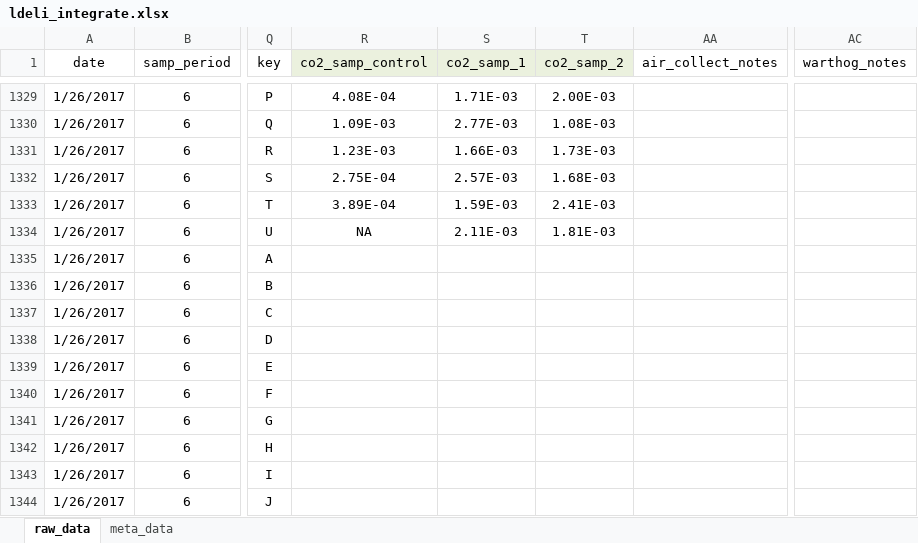
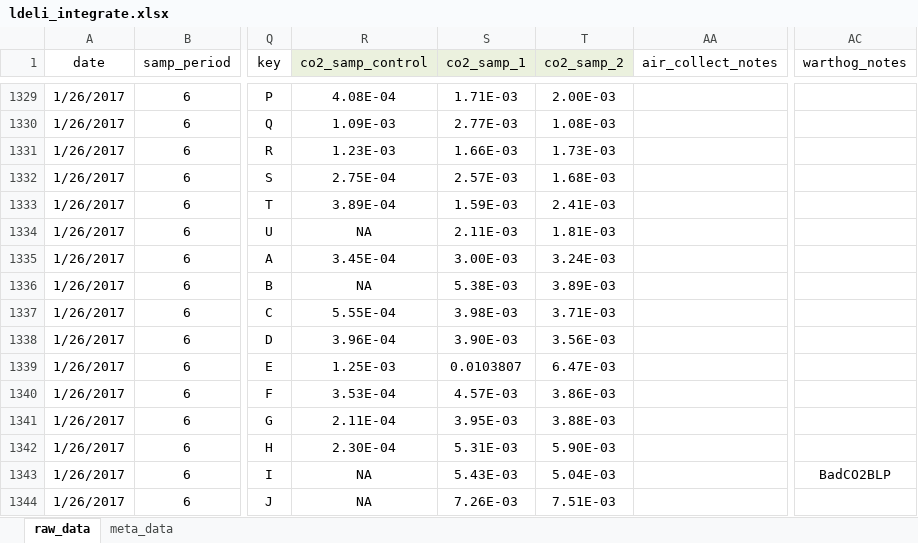
Before and after one commit to daniel1noble/smrrxn, an Excel workbook: data/ldeli_integrate.xlsx, sheet raw_data, drawn as a sheet; only a part is shown, gaps mark what is left out; values as stored, in another font and other column widths than the file's, no borders; the diff covers the shown part only; the diff names each change by its address in the sheet, - before the commit and + after, or states it on an @@ line.

Commit message:
Integration done for 26.1.17

```diff
--- a/data/ldeli_integrate.xlsx (sheet raw_data)
+++ b/data/ldeli_integrate.xlsx (sheet raw_data)
-R1335 (co2_samp_control): (empty)
+R1335 (co2_samp_control): 3.45E-04
-S1335 (co2_samp_1): (empty)
+S1335 (co2_samp_1): 3.00E-03
-T1335 (co2_samp_2): (empty)
+T1335 (co2_samp_2): 3.24E-03
-R1336 (co2_samp_control): (empty)
+R1336 (co2_samp_control): NA
-S1336 (co2_samp_1): (empty)
+S1336 (co2_samp_1): 5.38E-03
-T1336 (co2_samp_2): (empty)
+T1336 (co2_samp_2): 3.89E-03
-R1337 (co2_samp_control): (empty)
+R1337 (co2_samp_control): 5.55E-04
-S1337 (co2_samp_1): (empty)
+S1337 (co2_samp_1): 3.98E-03
-T1337 (co2_samp_2): (empty)
+T1337 (co2_samp_2): 3.71E-03
-R1338 (co2_samp_control): (empty)
+R1338 (co2_samp_control): 3.96E-04
-S1338 (co2_samp_1): (empty)
+S1338 (co2_samp_1): 3.90E-03
-T1338 (co2_samp_2): (empty)
+T1338 (co2_samp_2): 3.56E-03
-R1339 (co2_samp_control): (empty)
+R1339 (co2_samp_control): 1.25E-03
-S1339 (co2_samp_1): (empty)
+S1339 (co2_samp_1): 0.0103807
-T1339 (co2_samp_2): (empty)
+T1339 (co2_samp_2): 6.47E-03
-R1340 (co2_samp_control): (empty)
+R1340 (co2_samp_control): 3.53E-04
-S1340 (co2_samp_1): (empty)
+S1340 (co2_samp_1): 4.57E-03
-T1340 (co2_samp_2): (empty)
+T1340 (co2_samp_2): 3.86E-03
-R1341 (co2_samp_control): (empty)
+R1341 (co2_samp_control): 2.11E-04
-S1341 (co2_samp_1): (empty)
+S1341 (co2_samp_1): 3.95E-03
-T1341 (co2_samp_2): (empty)
+T1341 (co2_samp_2): 3.88E-03
-R1342 (co2_samp_control): (empty)
+R1342 (co2_samp_control): 2.30E-04
-S1342 (co2_samp_1): (empty)
+S1342 (co2_samp_1): 5.31E-03
-T1342 (co2_samp_2): (empty)
+T1342 (co2_samp_2): 5.90E-03
-R1343:R1344 (co2_samp_control): (empty)
+R1343:R1344 (co2_samp_control): NA
-S1343 (co2_samp_1): (empty)
+S1343 (co2_samp_1): 5.43E-03
-T1343 (co2_samp_2): (empty)
+T1343 (co2_samp_2): 5.04E-03
-AC1343 (warthog_notes): (empty)
+AC1343 (warthog_notes): BadCO2BLP
-S1344 (co2_samp_1): (empty)
+S1344 (co2_samp_1): 7.26E-03
-T1344 (co2_samp_2): (empty)
+T1344 (co2_samp_2): 7.51E-03
```
Also changed, not shown: 34 edited cells elsewhere in this sheet.
